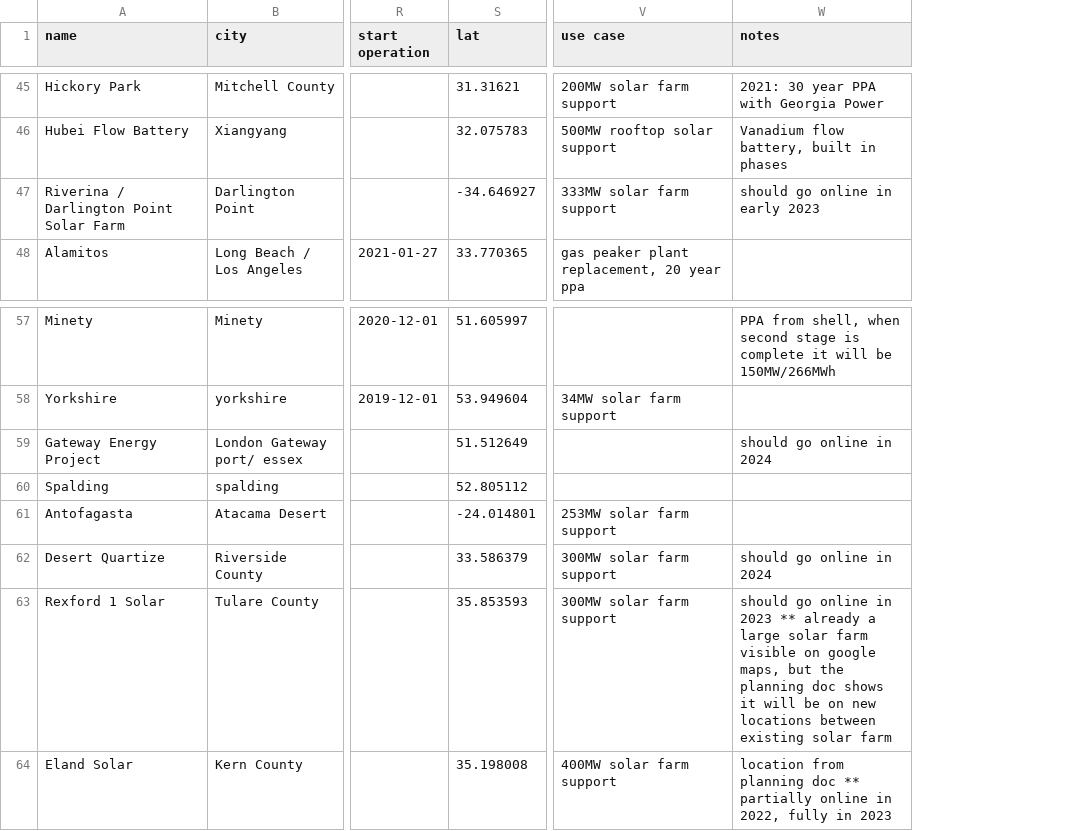
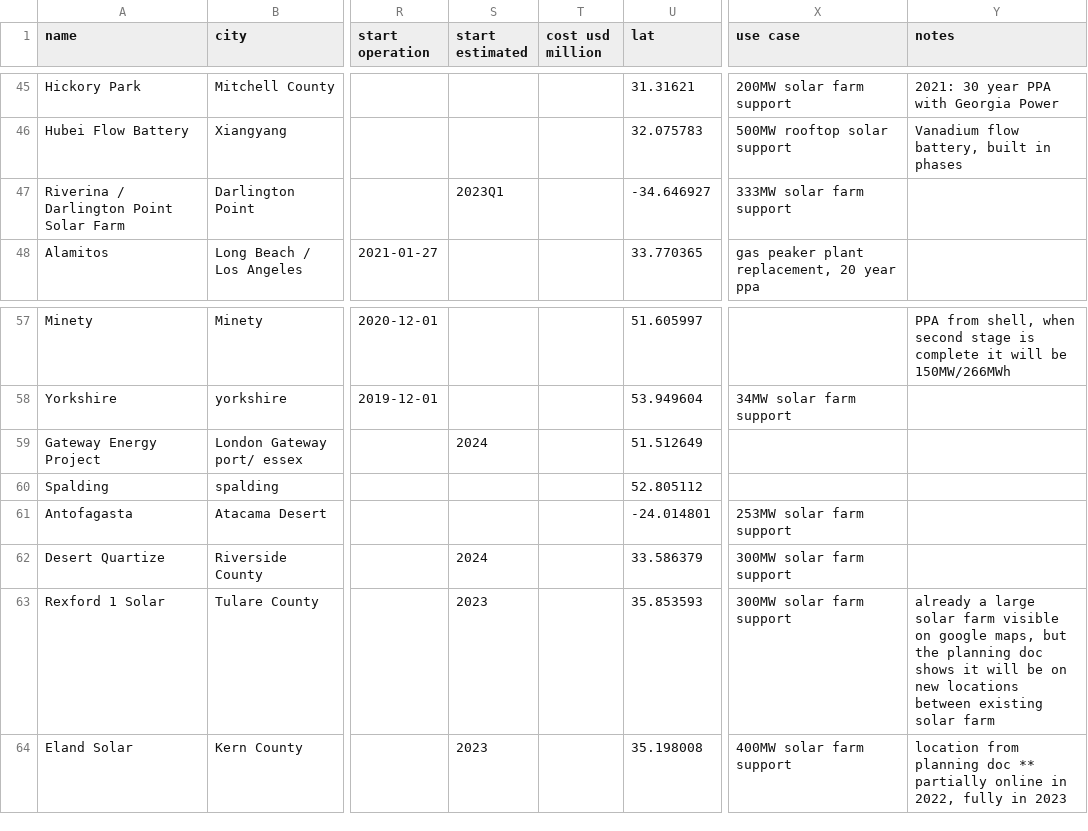
Before and after one commit to lorenz-g/tesla-megapack-tracker, a CSV file: projects.csv, drawn as a sheet; only a part is shown, gaps mark what is left out; addresses are those after the commit; the diff covers the shown part only; the diff names each change by its address in the sheet, - before the commit and + after, or states it on an @@ line.

Commit message:
add the estimated start date and cost column + format the map popup in a better way

```diff
--- a/projects.csv
+++ b/projects.csv
+column S (start estimated), row 47: 2023Q1; rows 59-64: 2024 |  |  | 2024 | 2023 | 2023
+column T (cost usd million), empty
-Y47 (notes): should go online in early 2023
+Y47 (notes): (empty)
-Y59 (notes): should go online in 2024
+Y59 (notes): (empty)
-Y62 (notes): should go online in 2024
+Y62 (notes): (empty)
-Y63 (notes): should go online in 2023 ** already a…
+Y63 (notes): already a…
```
Also changed, not shown: 7 edited cells elsewhere in this file, 4 other files.
